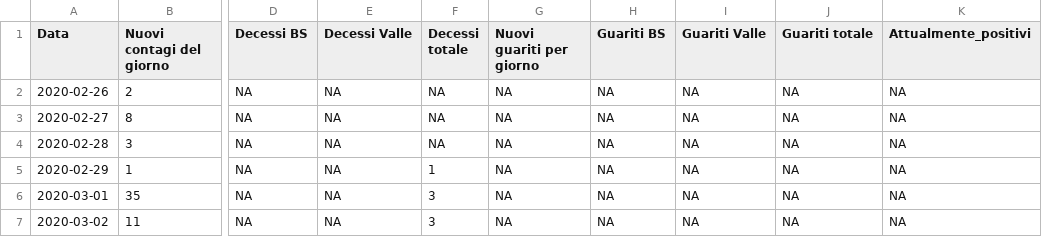
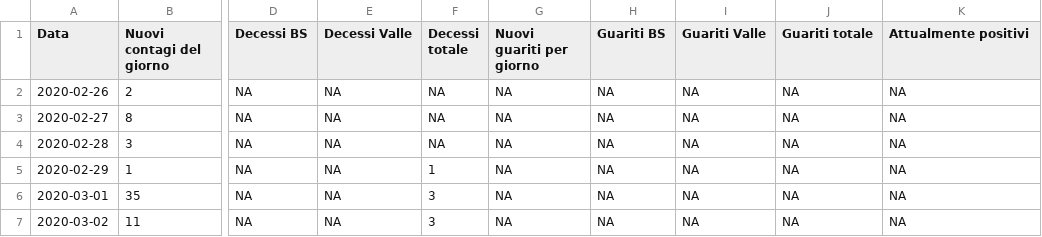
Before and after one commit to biostatUniBS/Dati_COVID_BS, a CSV file: BS_data.csv, drawn as a sheet; only a part is shown, gaps mark what is left out; the diff names each change by its address in the sheet, - before the commit and + after, or states it on an @@ line.

Commit message:
updated

```diff
--- a/BS_data.csv
+++ b/BS_data.csv
-K1: Attualmente_positivi
+K1: Attualmente positivi
```
